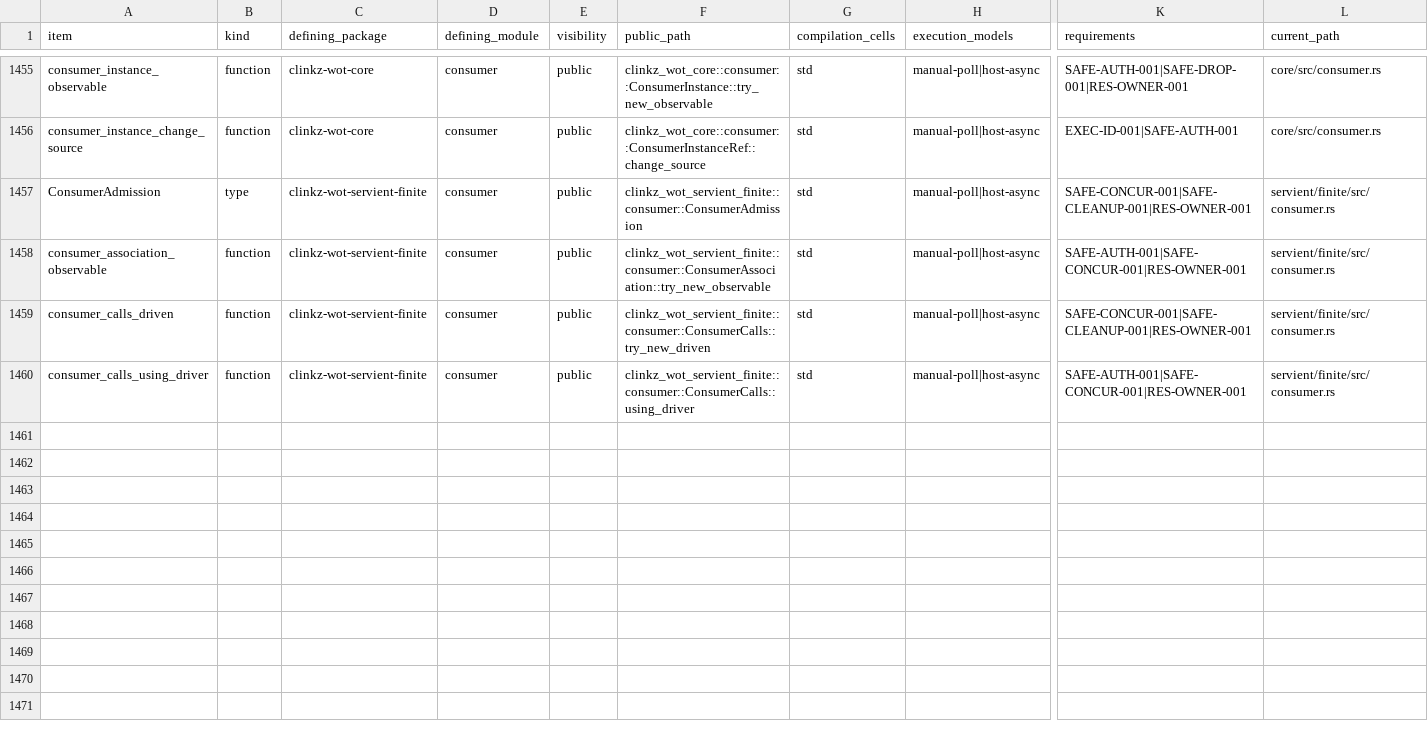
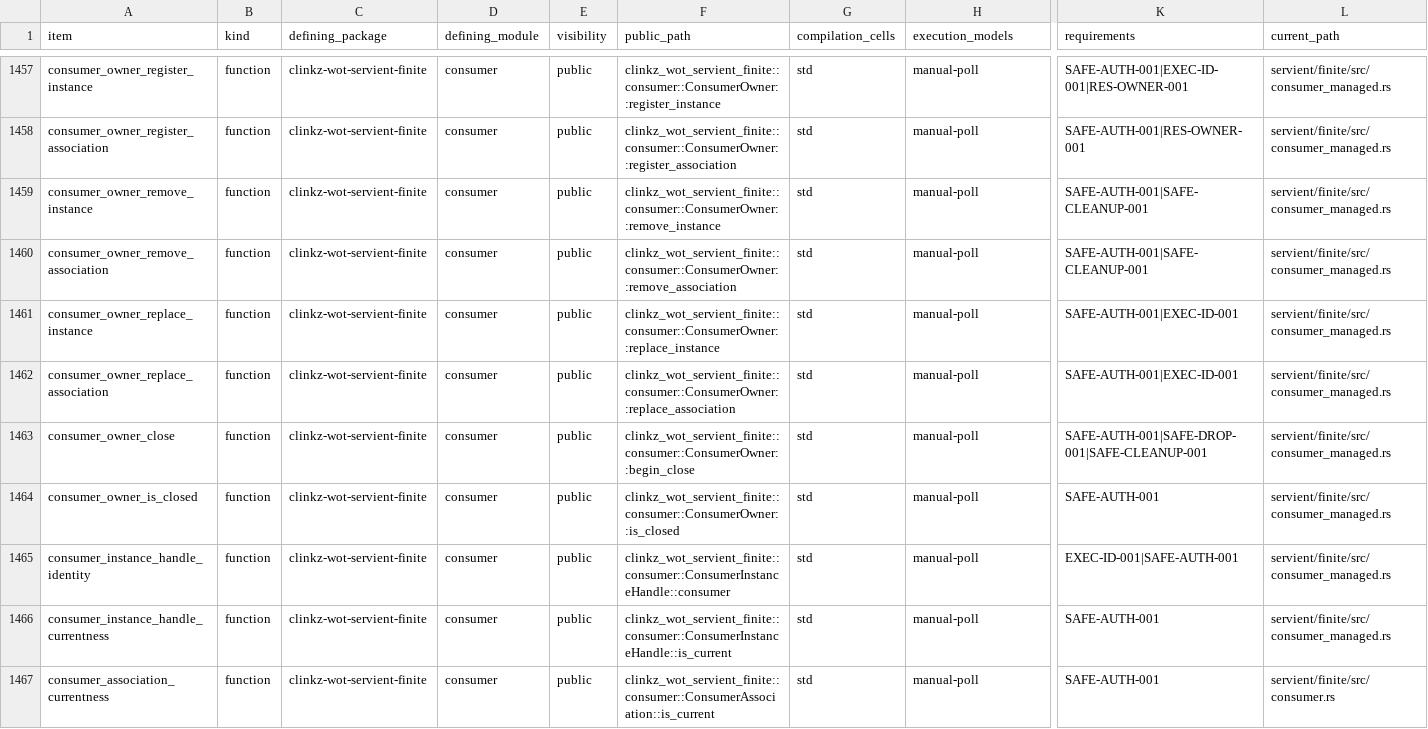
Before and after one commit to yushun1990/clinkz-wot, a CSV file: docs/api-ownership.csv, drawn as a sheet; only a part is shown, gaps mark what is left out; addresses are those after the commit; rows hold the shown columns only; the diff covers the shown part only; the diff names each change by its address in the sheet, - before the commit and + after, or states it on an @@ line.

Commit message:
fix(consumer)!: give registered instances an explicit lifecycle owner
Consume unique instance and standalone association authorities into ConsumerOwner. Return non-revoking identity and association views, fence explicit removal/replacement before releasing mappings, and retain original accepted work independently.

Delete automatic authority-change notification, eventfd integration and source-driver accounting. Preserve native I/O wakes and qualified abandoned-work disposal; document application lifecycle and deadline scheduling. Exercise managed admission, identity, refusal and real HTTP cleanup paths.

```diff
--- a/docs/api-ownership.csv
+++ b/docs/api-ownership.csv
-A1457 (item): consumer_instance_observable
+A1457 (item): consumer_owner_register_instance
-C1457:C1458 (defining_package): clinkz-wot-core
+C1457:C1458 (defining_package): clinkz-wot-servient-finite
-F1457 (public_path): clinkz_wot_core::consumer::ConsumerInstance::try_new_observable
+F1457 (public_path): clinkz_wot_servient_finite::consumer::ConsumerOwner::register_instance
-H1457:H1460 (execution_models): manual-poll|host-async
+H1457:H1460 (execution_models): manual-poll
-K1457 (requirements): SAFE-AUTH-001|SAFE-DROP-001|RES-OWNER-001
+K1457 (requirements): SAFE-AUTH-001|EXEC-ID-001|RES-OWNER-001
-L1457:L1458 (current_path): core/src/consumer.rs
+L1457:L1458 (current_path): servient/finite/src/consumer_managed.rs
-A1458 (item): consumer_instance_change_source
+A1458 (item): consumer_owner_register_association
-F1458 (public_path): clinkz_wot_core::consumer::ConsumerInstanceRef::change_source
+F1458 (public_path): clinkz_wot_servient_finite::consumer::ConsumerOwner::register_association
-K1458 (requirements): EXEC-ID-001|SAFE-AUTH-001
+K1458 (requirements): SAFE-AUTH-001|RES-OWNER-001
-A1459 (item): ConsumerAdmission
+A1459 (item): consumer_owner_remove_instance
-B1459 (kind): type
+B1459 (kind): function
-F1459 (public_path): clinkz_wot_servient_finite::consumer::ConsumerAdmission
+F1459 (public_path): clinkz_wot_servient_finite::consumer::ConsumerOwner::remove_instance
-K1459 (requirements): SAFE-CONCUR-001|SAFE-CLEANUP-001|RES-OWNER-001
+K1459 (requirements): SAFE-AUTH-001|SAFE-CLEANUP-001
-L1459:L1460 (current_path): servient/finite/src/consumer.rs
+L1459:L1460 (current_path): servient/finite/src/consumer_managed.rs
-A1460 (item): consumer_association_observable
+A1460 (item): consumer_owner_remove_association
-F1460 (public_path): clinkz_wot_servient_finite::consumer::ConsumerAssociation::try_new_observable
+F1460 (public_path): clinkz_wot_servient_finite::consumer::ConsumerOwner::remove_association
-K1460 (requirements): SAFE-AUTH-001|SAFE-CONCUR-001|RES-OWNER-001
+K1460 (requirements): SAFE-AUTH-001|SAFE-CLEANUP-001
+row 1461: consumer_owner_replace_instance | function | clinkz-wot-servient-finite | consumer | public | clinkz_wot_servient_finite::consumer::ConsumerOwner::replace_instance | std | manual-poll | SAFE-AUTH-001|EXEC-ID-001 | servient/finite/src/consumer_managed.rs
+row 1462: consumer_owner_replace_association | function | clinkz-wot-servient-finite | consumer | public | clinkz_wot_servient_finite::consumer::ConsumerOwner::replace_association | std | manual-poll | SAFE-AUTH-001|EXEC-ID-001 | servient/finite/src/consumer_managed.rs
-A1463 (item): consumer_calls_driven
+A1463 (item): consumer_owner_close
-F1463 (public_path): clinkz_wot_servient_finite::consumer::ConsumerCalls::try_new_driven
+F1463 (public_path): clinkz_wot_servient_finite::consumer::ConsumerOwner::begin_close
-H1463 (execution_models): manual-poll|host-async
+H1463 (execution_models): manual-poll
-K1463 (requirements): SAFE-CONCUR-001|SAFE-CLEANUP-001|RES-OWNER-001
+K1463 (requirements): SAFE-AUTH-001|SAFE-DROP-001|SAFE-CLEANUP-001
-L1463 (current_path): servient/finite/src/consumer.rs
+L1463 (current_path): servient/finite/src/consumer_managed.rs
+row 1464: consumer_owner_is_closed | function | clinkz-wot-servient-finite | consumer | public | clinkz_wot_servient_finite::consumer::ConsumerOwner::is_closed | std | manual-poll | SAFE-AUTH-001 | servient/finite/src/consumer_managed.rs
+row 1465: consumer_instance_handle_identity | function | clinkz-wot-servient-finite | consumer | public | clinkz_wot_servient_finite::consumer::ConsumerInstanceHandle::consumer | std | manual-poll | EXEC-ID-001|SAFE-AUTH-001 | servient/finite/src/consumer_managed.rs
+row 1466: consumer_instance_handle_currentness | function | clinkz-wot-servient-finite | consumer | public | clinkz_wot_servient_finite::consumer::ConsumerInstanceHandle::is_current | std | manual-poll | SAFE-AUTH-001 | servient/finite/src/consumer_managed.rs
-A1467 (item): consumer_calls_using_driver
+A1467 (item): consumer_association_currentness
-F1467 (public_path): clinkz_wot_servient_finite::consumer::ConsumerCalls::using_driver
+F1467 (public_path): clinkz_wot_servient_finite::consumer::ConsumerAssociation::is_current
-H1467 (execution_models): manual-poll|host-async
+H1467 (execution_models): manual-poll
-K1467 (requirements): SAFE-AUTH-001|SAFE-CONCUR-001|RES-OWNER-001
+K1467 (requirements): SAFE-AUTH-001
```
Also changed, not shown: 2 added rows and 39 edited cells elsewhere in this file, 53 other files.
